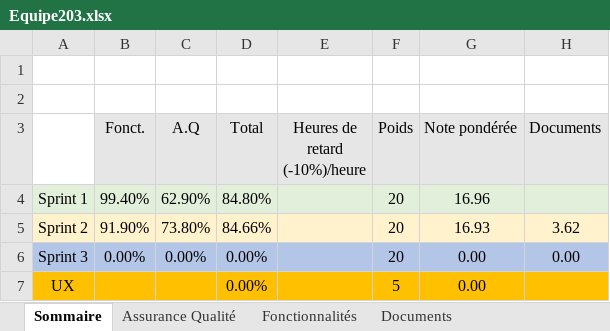
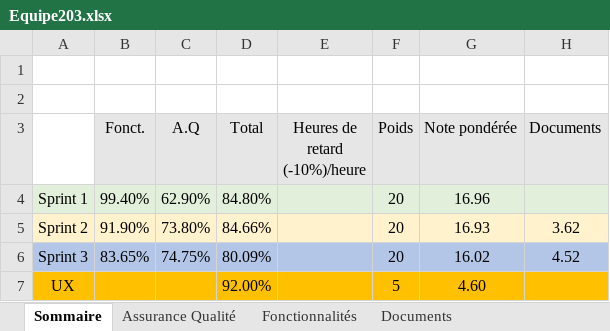
Before and after one commit to GabrielLouka/LOG2990-203, an Excel workbook: Equipe203.xlsx, sheet Sommaire, drawn as a sheet; values as stored, in another font and other column widths than the file's, no borders; removed rows and columns are numbered as before the commit, all else as after; the diff names each change by its address in the sheet, - before the commit and + after, or states it on an @@ line.

Commit message:
Correction sprint3

```diff
--- a/Equipe203.xlsx (sheet Sommaire)
+++ b/Equipe203.xlsx (sheet Sommaire)
-row 6: Sprint 3 | 0.00% | 0.00% | 0.00% |  | 20 | 0.00 | 0.00
+row 6: Sprint 3 | 83.65% | 74.75% | 80.09% |  | 20 | 16.02 | 4.52
-D7 (Total): 0.00%
+D7 (Total): 92.00%
-G7 (Note pondérée): 0.00
+G7 (Note pondérée): 4.60
```
Also changed, not shown: sheet Fonctionnalités, sheet Assurance Qualité, sheet Documents.
